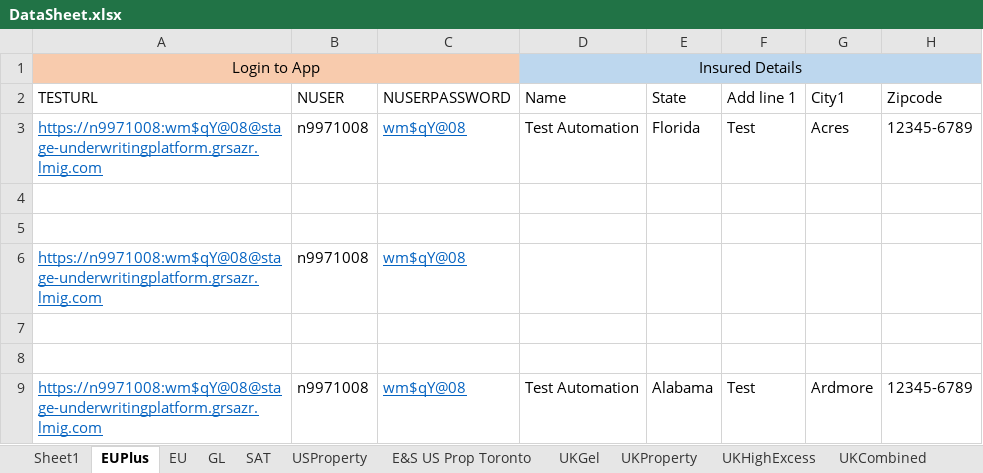
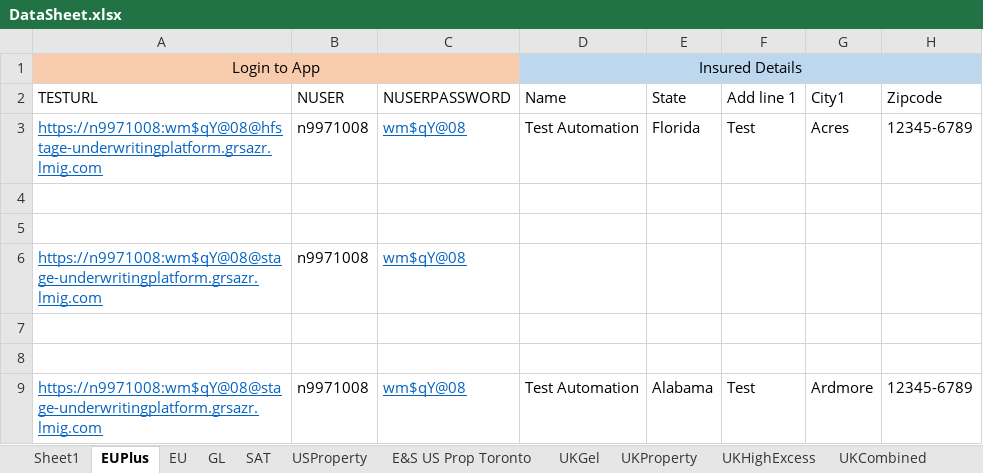
Before and after one commit to talib-solventek/stage-regression-scripts, an Excel workbook: EUPlus/DataSheet.xlsx, sheet EUPlus, drawn as a sheet; only a part is shown; values as stored, in another font and other column widths than the file's, no borders; the diff names each change by its address in the sheet, - before the commit and + after, or states it on an @@ line.

Commit message:
setup for hfstage env.

```diff
--- a/EUPlus/DataSheet.xlsx (sheet EUPlus)
+++ b/EUPlus/DataSheet.xlsx (sheet EUPlus)
-A3 (TESTURL): https://n9971008:wm$qY@08@stage-underwritingplatform.grsazr.lmig.com
+A3 (TESTURL): https://n9971008:wm$qY@08@hfstage-underwritingplatform.grsazr.lmig.com
```
Also changed, not shown: EU/DataSheet.xlsx, oilandgas/DataSheet.xlsx, 9 other files.
